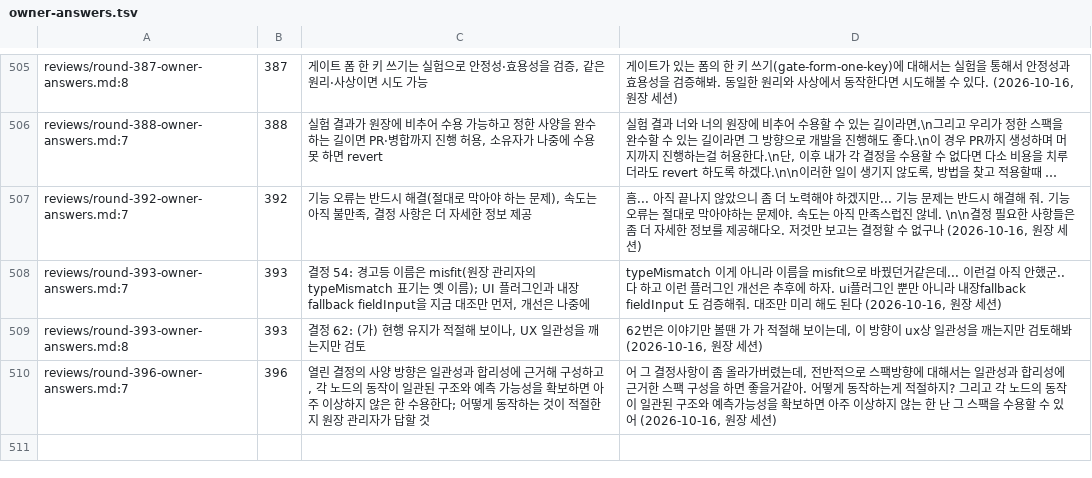
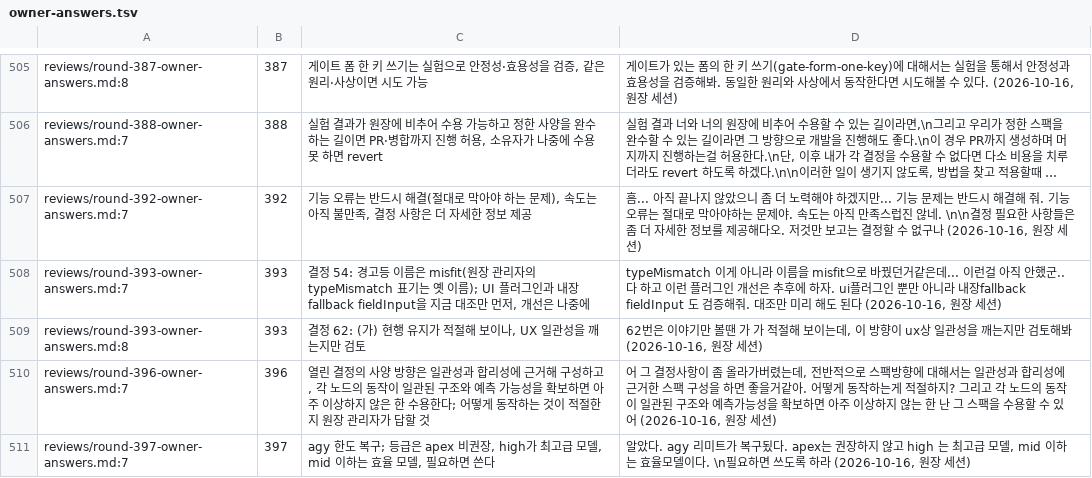
Before and after one commit to vincent-kk/albatrion, a TSV file: packages/canard/schema-form/architecture/ledger/checks/owner-answers.tsv, drawn as a sheet; only a part is shown, gaps mark what is left out; long unchanged cells end in ….

Commit message:
docs(schema-form): round 397 — owner: agy quota restored; verification returns to agy per round 374 (high for high-stakes gates, mid or lower for narrow checks, apex not recommended), codex verifier only as the 503/rate_limit fallback, fairy08 comparison no longer mandatory (391C-03 window closed)

```diff
--- a/packages/canard/schema-form/architecture/ledger/checks/owner-answers.tsv
+++ b/packages/canard/schema-form/architecture/ledger/checks/owner-answers.tsv
@@ -521 +521,2 @@ reviews/round-393-owner-answers.md:8	393	결정 62: (가) 현행 유지가 적
 reviews/round-396-owner-answers.md:7	396	열린 결정의 사양 방향은 일관성과 합리성에 근거해 구성하고, 각 노드의 동작이 일관된 구조와 예측 가능성을 확보하면 아주 이상하지 않은 한 수용한다; 어떻게 동작하는 것이 적절한지 원장 관리자가 답할 것	"어 그 결정사항이 좀 올라가버렸는데, 전반적으로 스팩방향에 대해서는 일관성과 합리성에 근거한 스팩 구성을 하면 좋을거같아. 어떻게 동작하는게 적절하지? 그리고 각 노드의 동작이 일관된 구조와 예측가능성을 확보하면 아주 이상하지 않는 한 난 그 스팩을 수용할 수 있어" (2026-10-16, 원장 세션)
+reviews/round-397-owner-answers.md:7	397	agy 한도 복구; 등급은 apex 비권장, high가 최고급 모델, mid 이하는 효율 모델, 필요하면 쓴다	"알았다. agy 리미트가 복구됬다. apex는 권장하지 않고 high 는 최고급 모델, mid 이하는 효율모델이다. \n필요하면 쓰도록 하라" (2026-10-16, 원장 세션)
```
Also changed, not shown: 5 other files.
